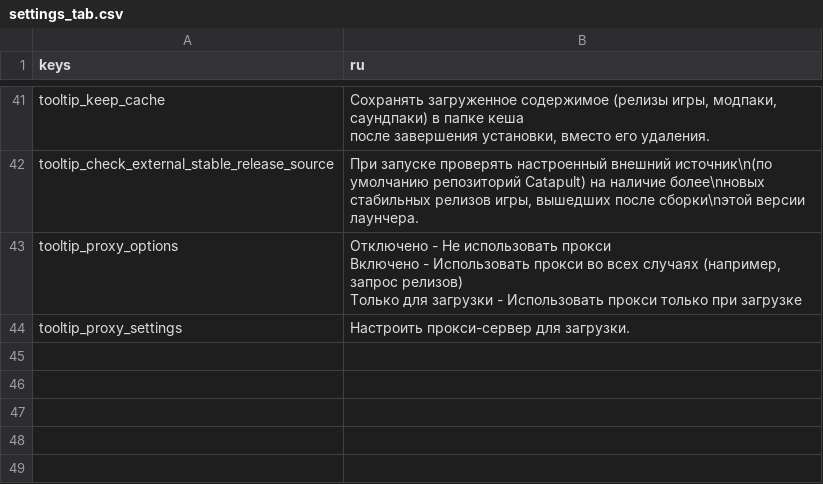
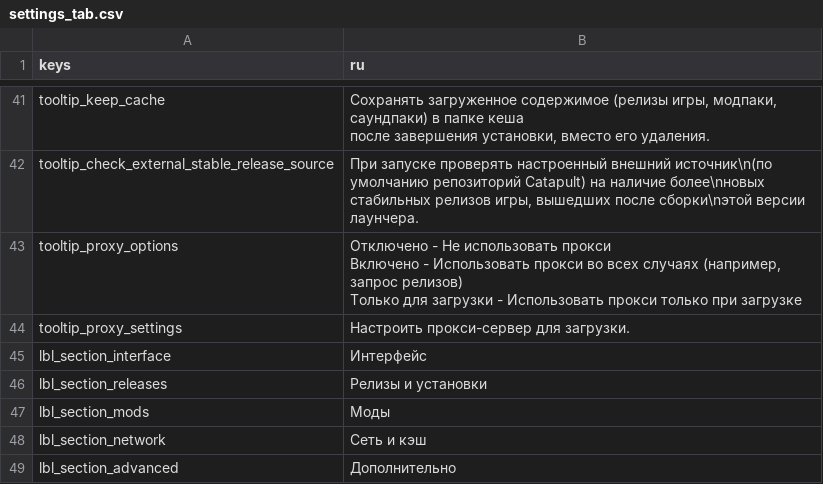
Before and after one commit to qrrk/Catapult, a CSV file: text/ru/settings_tab.csv, drawn as a sheet; only a part is shown, gaps mark what is left out.

Commit message:
Add translations for section headers in Settings

```diff
--- a/text/ru/settings_tab.csv
+++ b/text/ru/settings_tab.csv
@@ -48 +48,6 @@
 "tooltip_proxy_settings","Настроить прокси-сервер для загрузки."
+"lbl_section_interface","Интерфейс"
+"lbl_section_releases","Релизы и установки"
+"lbl_section_mods","Моды"
+"lbl_section_network","Сеть и кэш"
+"lbl_section_advanced","Дополнительно"
```
Also changed, not shown: text/es/settings_tab.csv, text/fr/settings_tab.csv, 6 other files.
